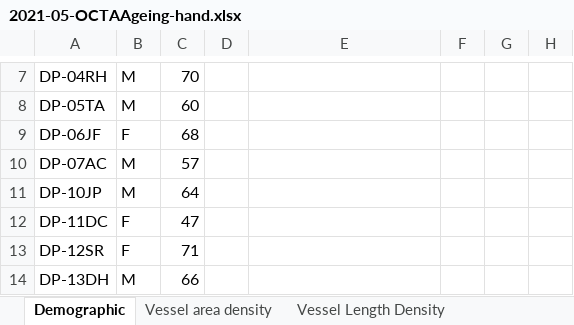
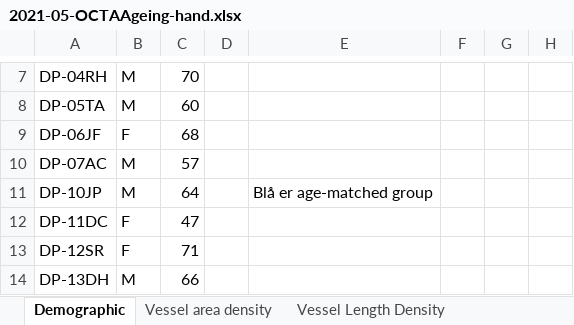
Before and after one commit to Hamdermadsik/Article_OCT_Diabetic_neuropathy, an Excel workbook: excel filer/2021-05-OCTAAgeing-hand.xlsx, sheet Demographic, drawn as a sheet; only a part is shown, gaps mark what is left out; values as stored, in another font and other column widths than the file's, no cell formats; the diff names each change by its address in the sheet, - before the commit and + after, or states it on an @@ line.

```diff
--- a/excel filer/2021-05-OCTAAgeing-hand.xlsx (sheet Demographic)
+++ b/excel filer/2021-05-OCTAAgeing-hand.xlsx (sheet Demographic)
-E11: (empty)
+E11: Blå er age-matched group
```
Also changed, not shown: cell formats, charts or pictures, 1 other file.
